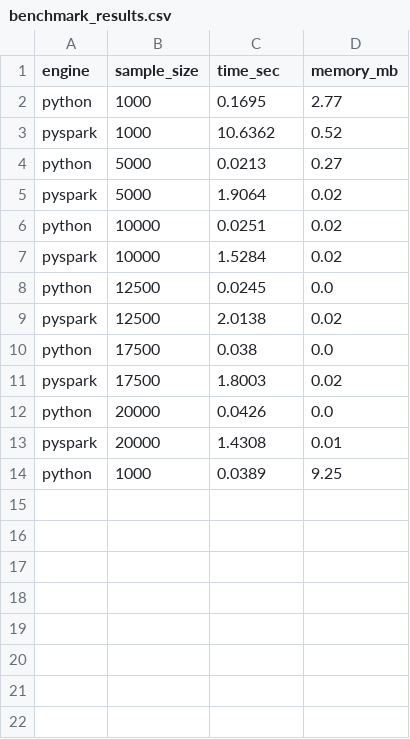
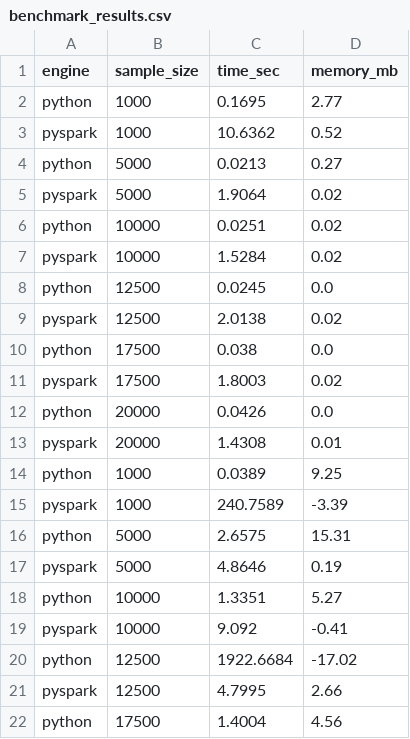
Before and after one commit to miguelpinto17/BigData, a CSV file: benchmarks/benchmark_results.csv, drawn as a sheet; the diff names each change by its address in the sheet, - before the commit and + after, or states it on an @@ line.

```diff
--- a/benchmarks/benchmark_results.csv
+++ b/benchmarks/benchmark_results.csv
+row 15: pyspark | 1000 | 240.7589 | -3.39
+row 16: python | 5000 | 2.6575 | 15.31
+row 17: pyspark | 5000 | 4.8646 | 0.19
+row 18: python | 10000 | 1.3351 | 5.27
+row 19: pyspark | 10000 | 9.092 | -0.41
+row 20: python | 12500 | 1922.6684 | -17.02
+row 21: pyspark | 12500 | 4.7995 | 2.66
+row 22: python | 17500 | 1.4004 | 4.56
```
Also changed, not shown: 2 other files.
